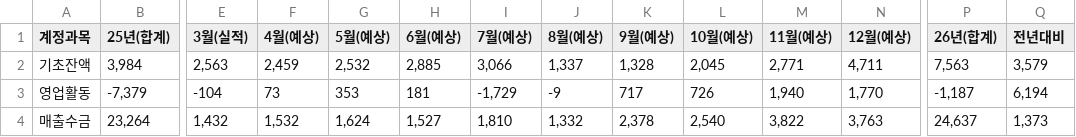
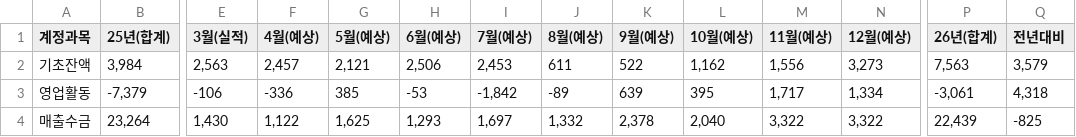
Before and after one commit to kyeongsoo88/stocashnew, a CSV file: public/data/cashflow.csv, drawn as a sheet; only a part is shown, gaps mark what is left out; the diff covers the shown part only; the diff names each change by its address in the sheet, - before the commit and + after, or states it on an @@ line.

```diff
--- a/public/data/cashflow.csv
+++ b/public/data/cashflow.csv
-F2 (4월(예상)): 2,459
+F2 (4월(예상)): 2,457
-G2 (5월(예상)): 2,532
+G2 (5월(예상)): 2,121
-H2 (6월(예상)): 2,885
+H2 (6월(예상)): 2,506
-I2 (7월(예상)): 3,066
+I2 (7월(예상)): 2,453
-J2 (8월(예상)): 1,337
+J2 (8월(예상)): 611
-K2 (9월(예상)): 1,328
+K2 (9월(예상)): 522
-L2 (10월(예상)): 2,045
+L2 (10월(예상)): 1,162
-M2 (11월(예상)): 2,771
+M2 (11월(예상)): 1,556
-N2 (12월(예상)): 4,711
+N2 (12월(예상)): 3,273
-E3 (3월(실적)): -104
+E3 (3월(실적)): -106
-F3 (4월(예상)): 73
+F3 (4월(예상)): -336
-G3 (5월(예상)): 353
+G3 (5월(예상)): 385
-H3 (6월(예상)): 181
+H3 (6월(예상)): -53
-I3 (7월(예상)): -1,729
+I3 (7월(예상)): -1,842
-J3 (8월(예상)): -9
+J3 (8월(예상)): -89
-K3 (9월(예상)): 717
+K3 (9월(예상)): 639
-L3 (10월(예상)): 726
+L3 (10월(예상)): 395
-M3 (11월(예상)): 1,940
+M3 (11월(예상)): 1,717
-N3 (12월(예상)): 1,770
+N3 (12월(예상)): 1,334
-P3 (26년(합계)): -1,187
+P3 (26년(합계)): -3,061
-Q3 (전년대비): 6,194
+Q3 (전년대비): 4,318
-E4 (3월(실적)): 1,432
+E4 (3월(실적)): 1,430
-F4 (4월(예상)): 1,532
+F4 (4월(예상)): 1,122
-G4 (5월(예상)): 1,624
+G4 (5월(예상)): 1,625
-H4 (6월(예상)): 1,527
+H4 (6월(예상)): 1,293
-I4 (7월(예상)): 1,810
+I4 (7월(예상)): 1,697
-L4 (10월(예상)): 2,540
+L4 (10월(예상)): 2,040
-M4 (11월(예상)): 3,822
+M4 (11월(예상)): 3,322
-N4 (12월(예상)): 3,763
+N4 (12월(예상)): 3,322
-P4 (26년(합계)): 24,637
+P4 (26년(합계)): 22,439
-Q4 (전년대비): 1,373
+Q4 (전년대비): -825
```
Also changed, not shown: 68 edited cells elsewhere in this file.
